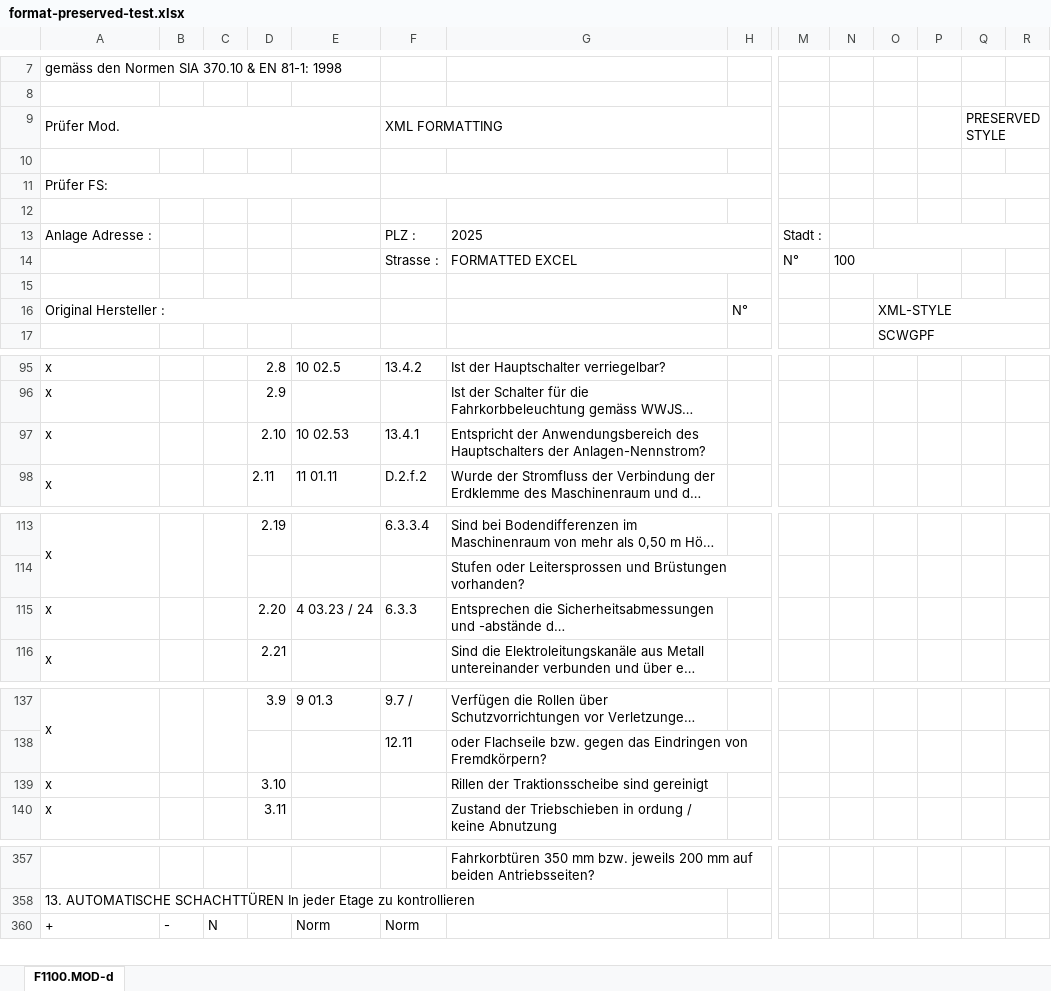
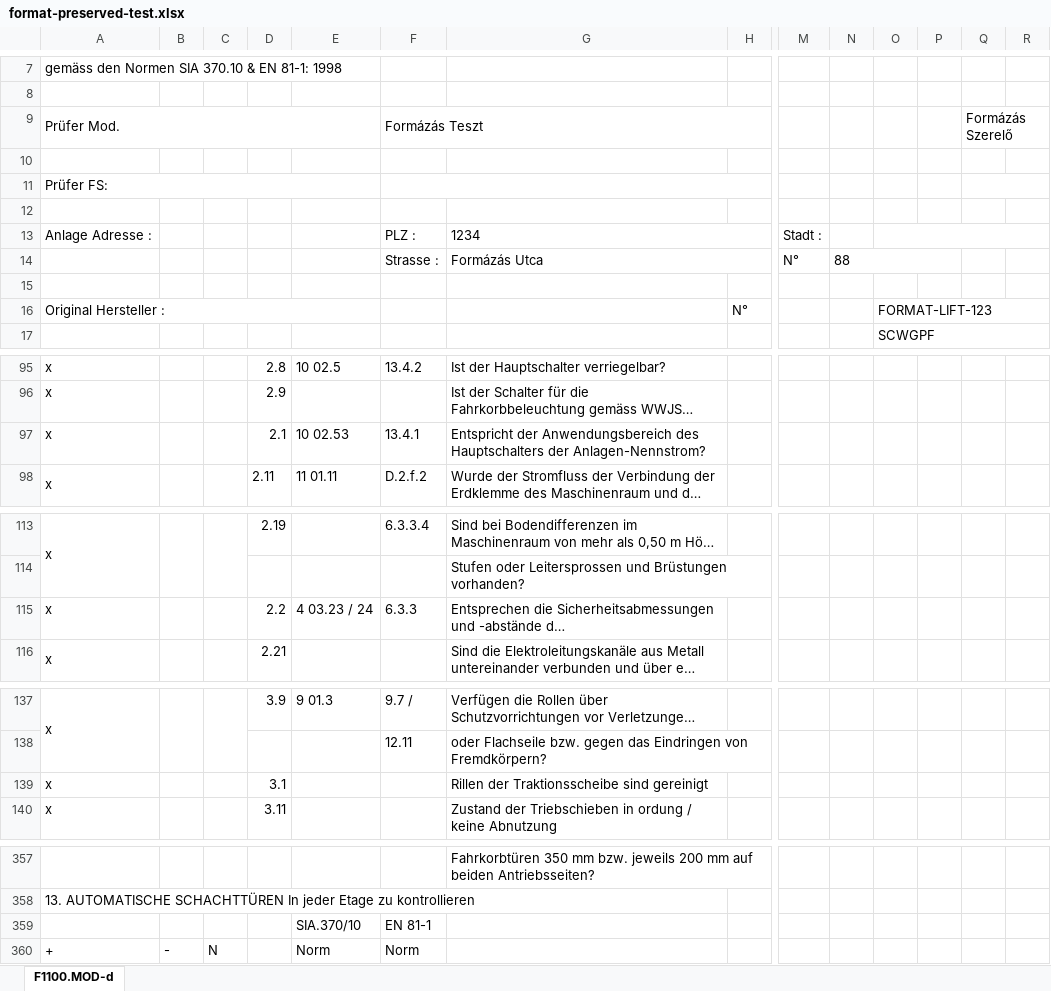
Before and after one commit to Wrassee/Aprod-OTIS, an Excel workbook: format-preserved-test.xlsx, sheet F1100.MOD-d, drawn as a sheet; only a part is shown, gaps mark what is left out; long unchanged cells end in …; values as stored, in another font and other column widths than the file's, no borders; rows hold the shown columns only; the diff covers the shown part only; the diff names each change by its address in the sheet, - before the commit and + after, or states it on an @@ line.

```diff
--- a/format-preserved-test.xlsx (sheet F1100.MOD-d)
+++ b/format-preserved-test.xlsx (sheet F1100.MOD-d)
-F9: XML FORMATTING
+F9: Formázás Teszt
-Q9: PRESERVED STYLE
+Q9: Formázás Szerelő
-G13: 2025
+G13: 1234
-G14: FORMATTED EXCEL
+G14: Formázás Utca
-N14: 100
+N14: 88
-O16: XML-STYLE
+O16: FORMAT-LIFT-123
-D97: 2.10
+D97: 2.1
-D115: 2.20
+D115: 2.2
-D139: 3.10
+D139: 3.1
@@ row 359 unhidden:  |  |  |  | SIA.370/10 | EN 81-1 @@
```
Also changed, not shown: 5 edited cells elsewhere in this sheet, FINAL-WORKING-test.xlsx, perfect-style-test.xlsx, 19 other files.
